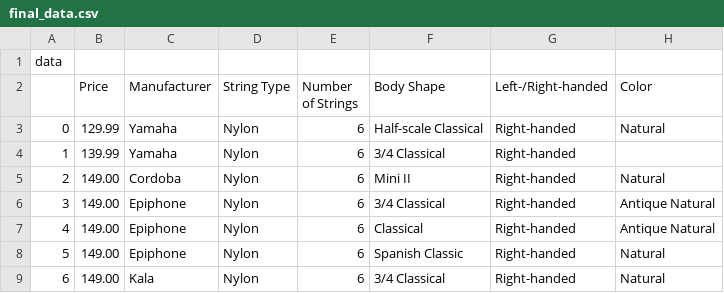
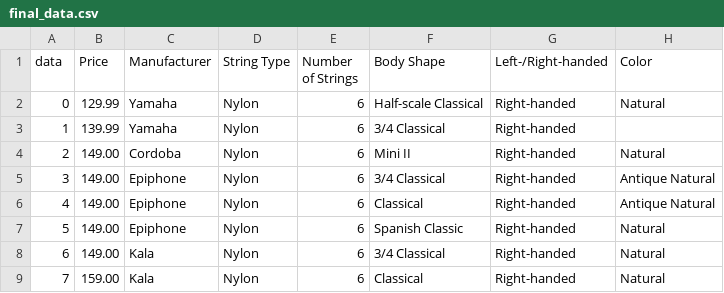
Before and after one commit to carloscalage/TECIX-ML, a CSV file: final_data.csv, drawn as a sheet; only a part is shown; the shorter side is filled out with more unchanged rows; removed rows and columns are numbered as before the commit, all else as after; rows hold the shown columns only; the diff names each change by its address in the sheet, - before the commit and + after, or states it on an @@ line.

Commit message:
Update final_data.csv

```diff
--- a/final_data.csv
+++ b/final_data.csv
-row 1: data
@@ column A (data) renumbered in row 1 @@
```
